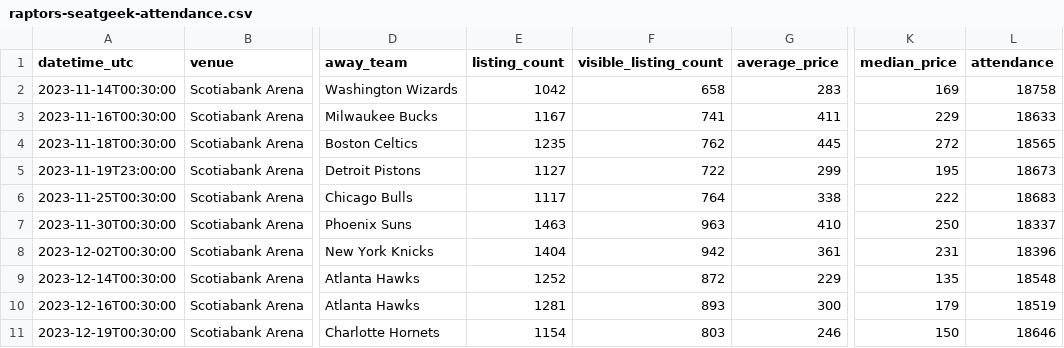
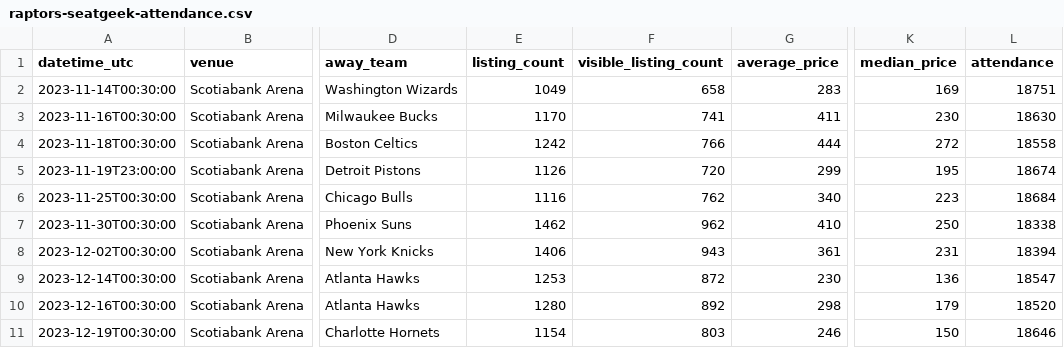
Before and after one commit to aniqp/raptors-ticket-optimization, a CSV file: raptors-seatgeek-attendance.csv, drawn as a sheet; only a part is shown, gaps mark what is left out; the diff covers the shown part only; the diff names each change by its address in the sheet, - before the commit and + after, or states it on an @@ line.

```diff
--- a/raptors-seatgeek-attendance.csv
+++ b/raptors-seatgeek-attendance.csv
-E2 (listing_count): 1042
+E2 (listing_count): 1049
-L2 (attendance): 18758
+L2 (attendance): 18751
-E3 (listing_count): 1167
+E3 (listing_count): 1170
-K3 (median_price): 229
+K3 (median_price): 230
-L3 (attendance): 18633
+L3 (attendance): 18630
-E4 (listing_count): 1235
+E4 (listing_count): 1242
-F4 (visible_listing_count): 762
+F4 (visible_listing_count): 766
-G4 (average_price): 445
+G4 (average_price): 444
-L4 (attendance): 18565
+L4 (attendance): 18558
-E5 (listing_count): 1127
+E5 (listing_count): 1126
-F5 (visible_listing_count): 722
+F5 (visible_listing_count): 720
-L5 (attendance): 18673
+L5 (attendance): 18674
-E6 (listing_count): 1117
+E6 (listing_count): 1116
-F6 (visible_listing_count): 764
+F6 (visible_listing_count): 762
-G6 (average_price): 338
+G6 (average_price): 340
-K6 (median_price): 222
+K6 (median_price): 223
-L6 (attendance): 18683
+L6 (attendance): 18684
-E7 (listing_count): 1463
+E7 (listing_count): 1462
-F7 (visible_listing_count): 963
+F7 (visible_listing_count): 962
-L7 (attendance): 18337
+L7 (attendance): 18338
-E8 (listing_count): 1404
+E8 (listing_count): 1406
-F8 (visible_listing_count): 942
+F8 (visible_listing_count): 943
-L8 (attendance): 18396
+L8 (attendance): 18394
-E9 (listing_count): 1252
+E9 (listing_count): 1253
-G9 (average_price): 229
+G9 (average_price): 230
-K9 (median_price): 135
+K9 (median_price): 136
-L9 (attendance): 18548
+L9 (attendance): 18547
-E10 (listing_count): 1281
+E10 (listing_count): 1280
-F10 (visible_listing_count): 893
+F10 (visible_listing_count): 892
-G10 (average_price): 300
+G10 (average_price): 298
-L10 (attendance): 18519
+L10 (attendance): 18520
```
Also changed, not shown: 21 edited cells elsewhere in this file, 2 other files.
